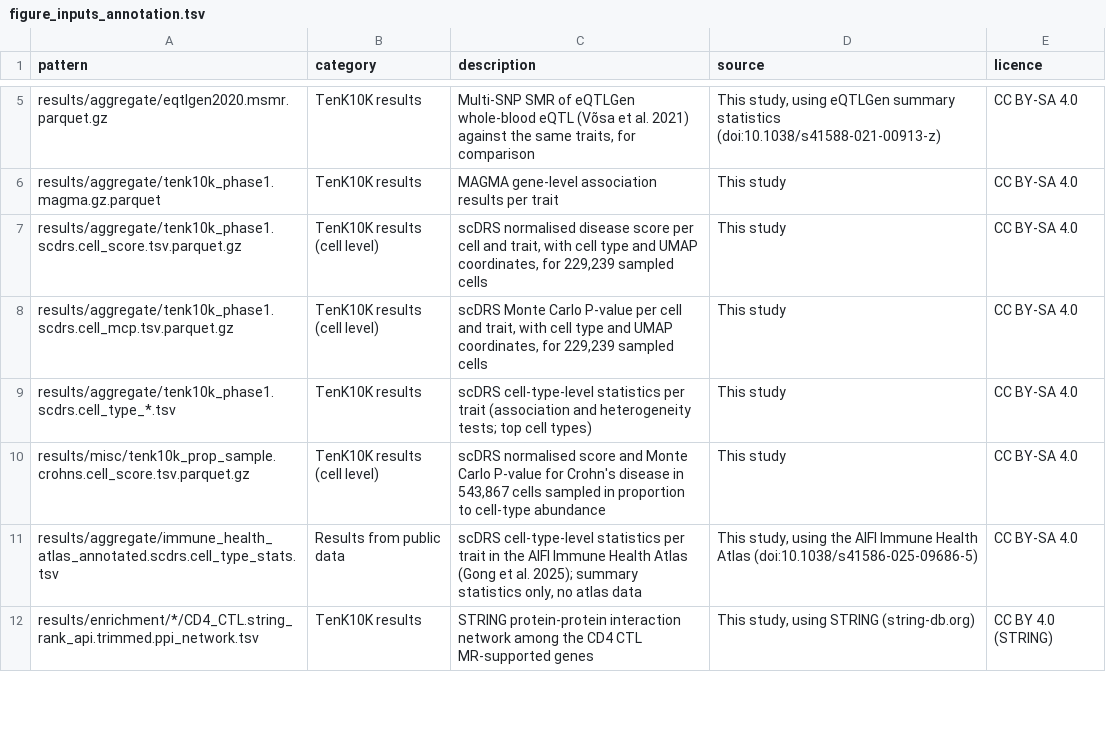
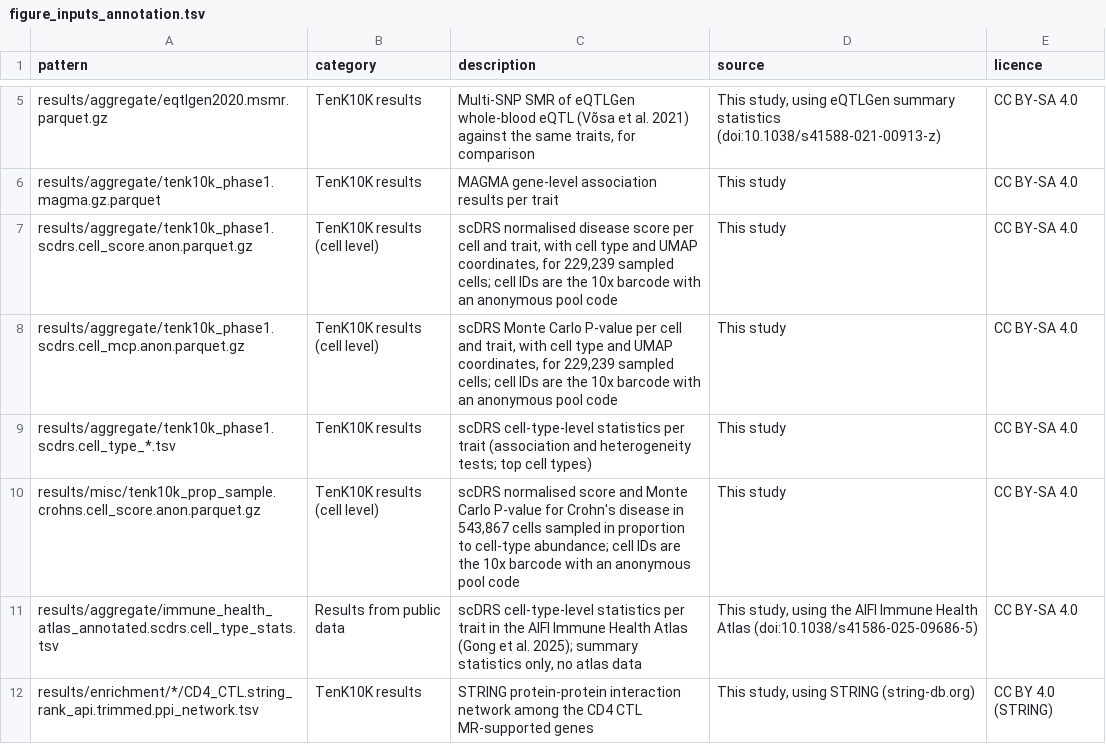
Before and after one commit to powellgenomicslab/tenk10k-effector-genes, a TSV file: config/figure_inputs_annotation.tsv, drawn as a sheet; only a part is shown, gaps mark what is left out.

```diff
--- a/config/figure_inputs_annotation.tsv
+++ b/config/figure_inputs_annotation.tsv
@@ -6,6 +6,6 @@ results/aggregate/eqtlgen2020.msmr.parquet.gz	TenK10K results	Multi-SNP SMR of e
 results/aggregate/tenk10k_phase1.magma.gz.parquet	TenK10K results	MAGMA gene-level association results per trait	This study	CC BY-SA 4.0
-results/aggregate/tenk10k_phase1.scdrs.cell_score.tsv.parquet.gz	TenK10K results (cell level)	scDRS normalised disease score per cell and trait, with cell type and UMAP coordinates, for 229,239 sampled cells	This study	CC BY-SA 4.0
-results/aggregate/tenk10k_phase1.scdrs.cell_mcp.tsv.parquet.gz	TenK10K results (cell level)	scDRS Monte Carlo P-value per cell and trait, with cell type and UMAP coordinates, for 229,239 sampled cells	This study	CC BY-SA 4.0
+results/aggregate/tenk10k_phase1.scdrs.cell_score.anon.parquet.gz	TenK10K results (cell level)	scDRS normalised disease score per cell and trait, with cell type and UMAP coordinates, for 229,239 sampled cells; cell IDs are the 10x barcode with an anonymous pool code	This study	CC BY-SA 4.0
+results/aggregate/tenk10k_phase1.scdrs.cell_mcp.anon.parquet.gz	TenK10K results (cell level)	scDRS Monte Carlo P-value per cell and trait, with cell type and UMAP coordinates, for 229,239 sampled cells; cell IDs are the 10x barcode with an anonymous pool code	This study	CC BY-SA 4.0
 results/aggregate/tenk10k_phase1.scdrs.cell_type_*.tsv	TenK10K results	scDRS cell-type-level statistics per trait (association and heterogeneity tests; top cell types)	This study	CC BY-SA 4.0
-results/misc/tenk10k_prop_sample.crohns.cell_score.tsv.parquet.gz	TenK10K results (cell level)	scDRS normalised score and Monte Carlo P-value for Crohn's disease in 543,867 cells sampled in proportion to cell-type abundance	This study	CC BY-SA 4.0
+results/misc/tenk10k_prop_sample.crohns.cell_score.anon.parquet.gz	TenK10K results (cell level)	scDRS normalised score and Monte Carlo P-value for Crohn's disease in 543,867 cells sampled in proportion to cell-type abundance; cell IDs are the 10x barcode with an anonymous pool code	This study	CC BY-SA 4.0
 results/aggregate/immune_health_atlas_annotated.scdrs.cell_type_stats.tsv	Results from public data	scDRS cell-type-level statistics per trait in the AIFI Immune Health Atlas (Gong et al. 2025); summary statistics only, no atlas data	This study, using the AIFI Immune Health Atlas (doi:10.1038/s41586-025-09686-5)	CC BY-SA 4.0
```
Also changed, not shown: 8 other files.
